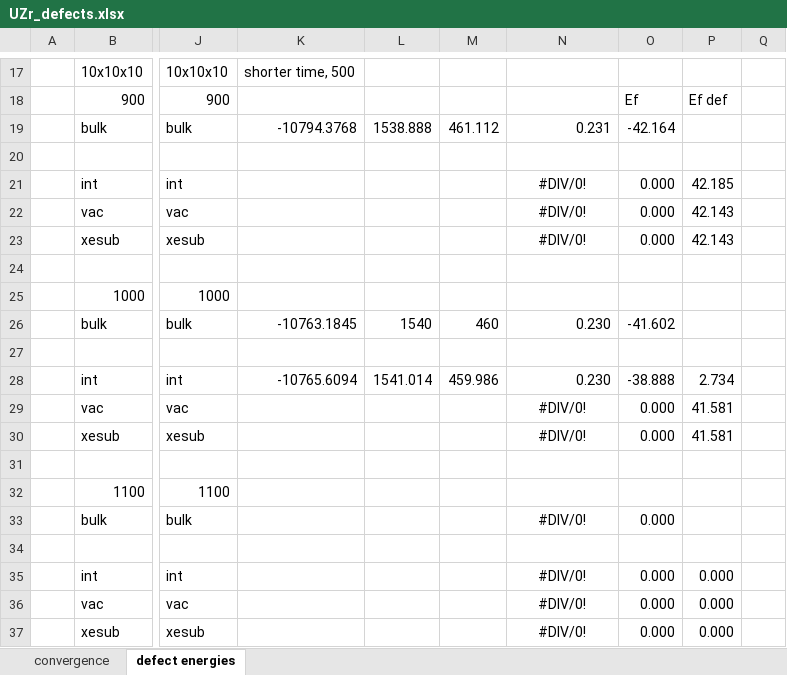
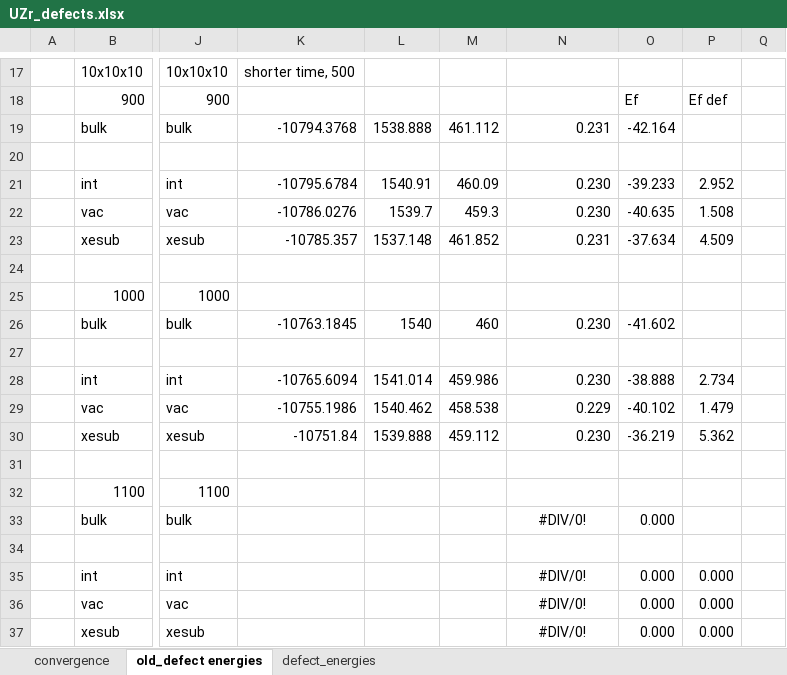
Before and after one commit to benbeeler/spreadsheets, an Excel workbook: UZr/UZr_defects.xlsx, sheet old_defect energies, drawn as a sheet; only a part is shown, gaps mark what is left out; values as stored, in another font and other column widths than the file's, no borders; charts and pictures not drawn; the diff names each change by its address in the sheet, - before the commit and + after, or states it on an @@ line.

```diff
--- a/UZr/UZr_defects.xlsx (sheet old_defect energies)
+++ b/UZr/UZr_defects.xlsx (sheet old_defect energies)
-sheet tab: defect energies
+sheet tab: old_defect energies
+sheet tab: defect_energies
-K21: (empty)
+K21: -10795.6784
-L21: (empty)
+L21: 1540.91
-M21: (empty)
+M21: 460.09
-N21:N22: #DIV/0!
+N21:N22: 0.230
-N21:N23 alignment: center
+N21:N23 alignment: right
-O21: 0.000
+O21: -39.233
-P21: 42.185
+P21: 2.952
-K22: (empty)
+K22: -10786.0276
-L22: (empty)
+L22: 1539.7
-M22: (empty)
+M22: 459.3
-O22: 0.000
+O22: -40.635
-P22: 42.143
+P22: 1.508
-K23: (empty)
+K23: -10785.357
-L23: (empty)
+L23: 1537.148
-M23: (empty)
+M23: 461.852
-N23: #DIV/0!
+N23: 0.231
-O23: 0.000
+O23: -37.634
-P23: 42.143
+P23: 4.509
-K29: (empty)
+K29: -10755.1986
-L29: (empty)
+L29: 1540.462
-M29: (empty)
+M29: 458.538
-N29: #DIV/0!
+N29: 0.229
-N29:N30 alignment: center
+N29:N30 alignment: right
-O29: 0.000
+O29: -40.102
-P29: 41.581
+P29: 1.479
-K30: (empty)
+K30: -10751.84
-L30: (empty)
+L30: 1539.888
-M30: (empty)
+M30: 459.112
-N30: #DIV/0!
+N30: 0.230
-O30: 0.000
+O30: -36.219
-P30: 41.581
+P30: 5.362
```
Also changed, not shown: charts or pictures, SALT/KF_ZrF4.xlsx, 1 other file.
